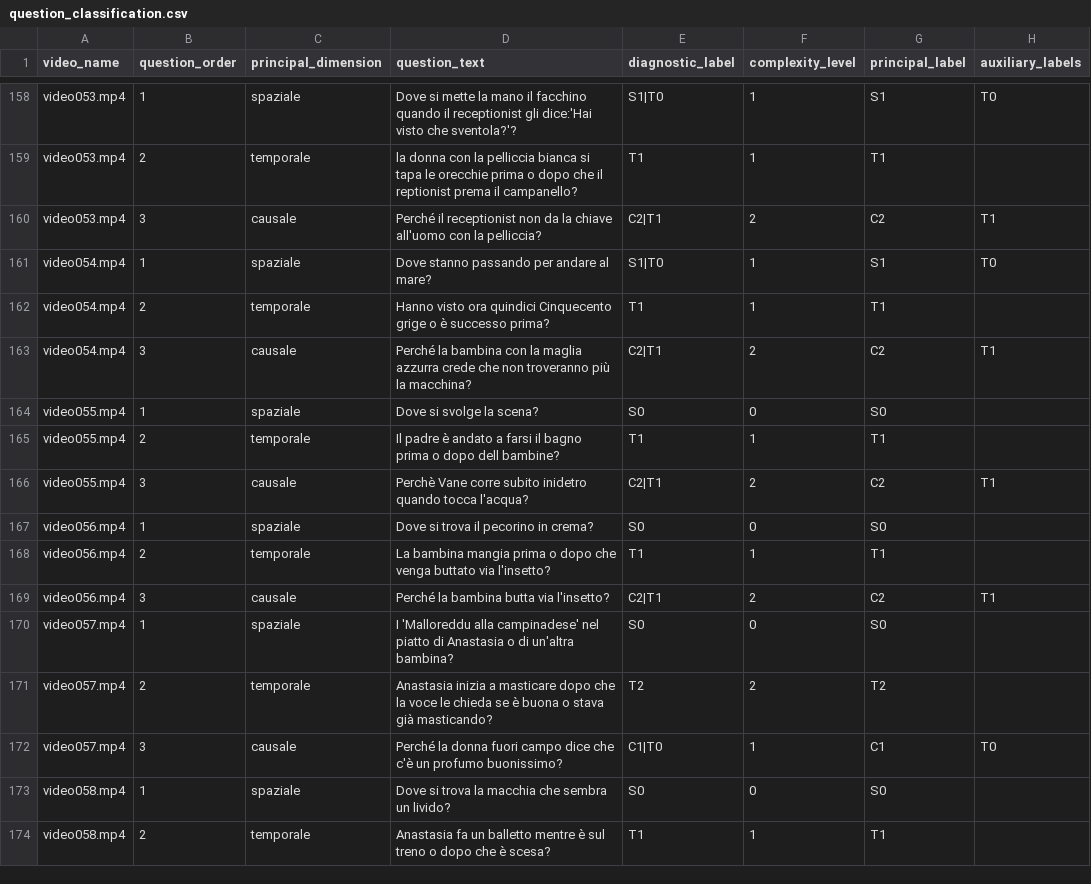
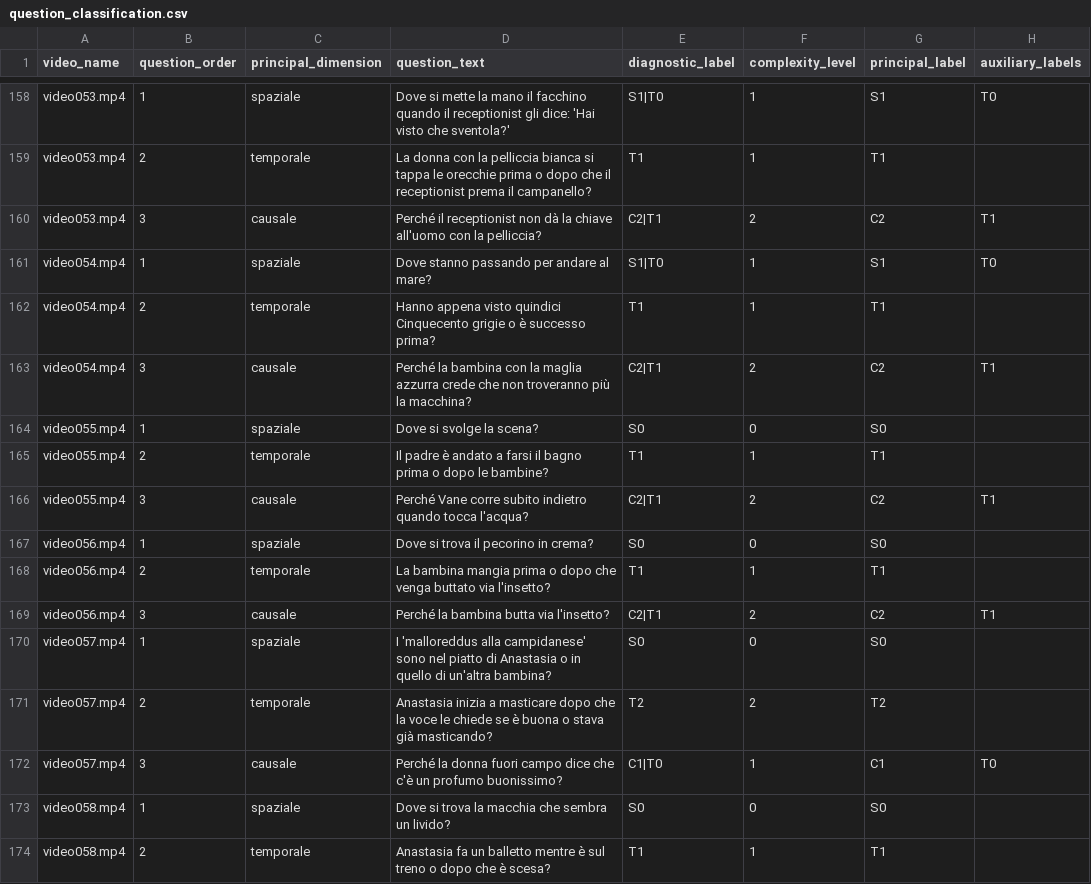
Before and after one commit to BlackCodingKitten/MAIA-AV, a CSV file: data/vsv/question_classification.csv, drawn as a sheet; only a part is shown, gaps mark what is left out; the diff covers the shown part only; the diff names each change by its address in the sheet, - before the commit and + after, or states it on an @@ line.

```diff
--- a/data/vsv/question_classification.csv
+++ b/data/vsv/question_classification.csv
-D158 (question_text): …receptionist gli dice:'Hai visto che sventola?'?
+D158 (question_text): …receptionist gli dice: 'Hai visto che sventola?'
-D159 (question_text): la donna con la pelliccia bianca si tapa le orecchie prima o dopo che il reptionist prema il…
+D159 (question_text): La donna con la pelliccia bianca si tappa le orecchie prima o dopo che il receptionist prema il…
-D160 (question_text): …receptionist non da la chiave…
+D160 (question_text): …receptionist non dà la chiave…
-D162 (question_text): Hanno visto ora quindici Cinquecento grige o è…
+D162 (question_text): Hanno appena visto quindici Cinquecento grigie o è…
-D165 (question_text): …o dopo dell bambine?
+D165 (question_text): …o dopo le bambine?
-D166 (question_text): Perchè Vane corre subito inidetro quando tocca…
+D166 (question_text): Perché Vane corre subito indietro quando tocca…
-D170 (question_text): I 'Malloreddu alla campinadese' nel piatto di Anastasia o di un'altra…
+D170 (question_text): I 'malloreddus alla campidanese' sono nel piatto di Anastasia o in quello di un'altra…
-D171 (question_text): …voce le chieda se è…
+D171 (question_text): …voce le chiede se è…
```
Also changed, not shown: 94 edited cells elsewhere in this file.
